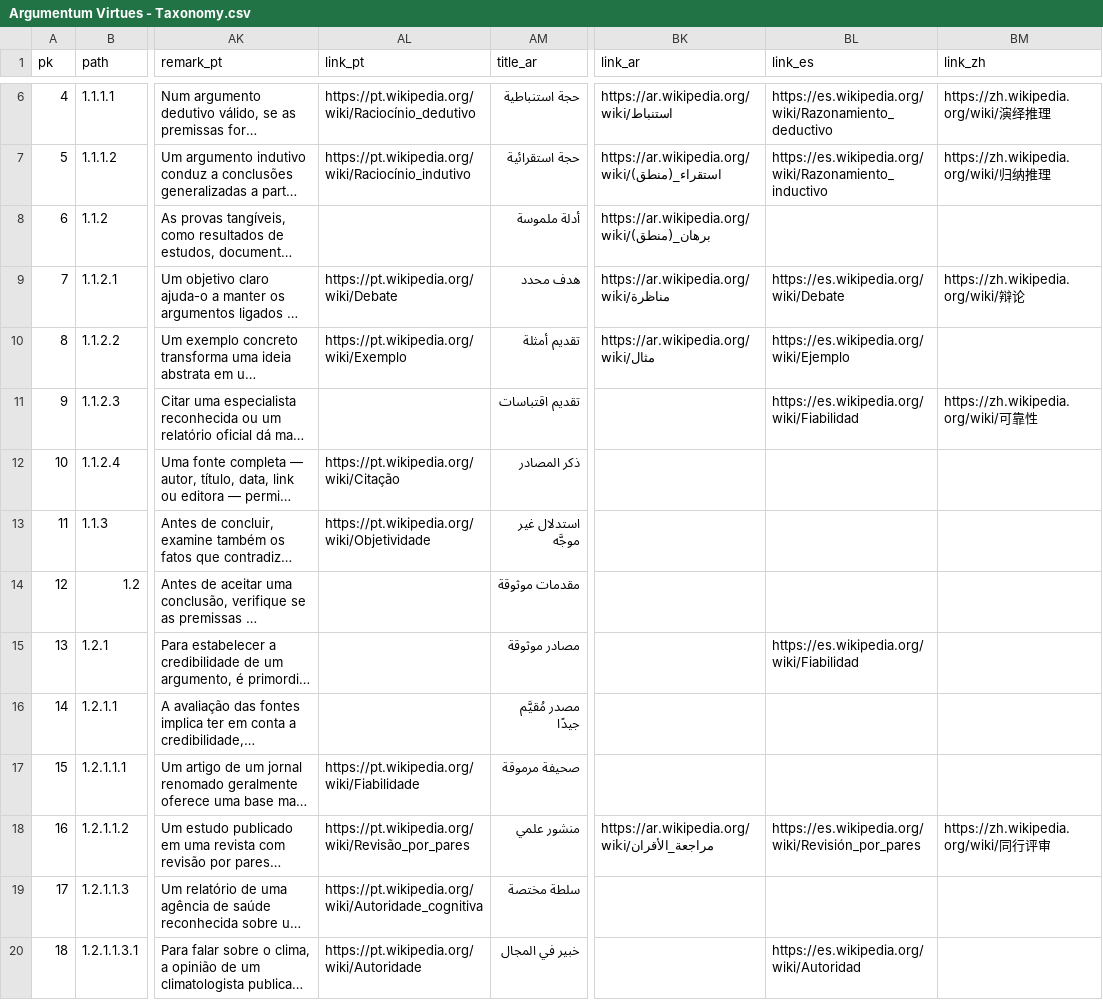
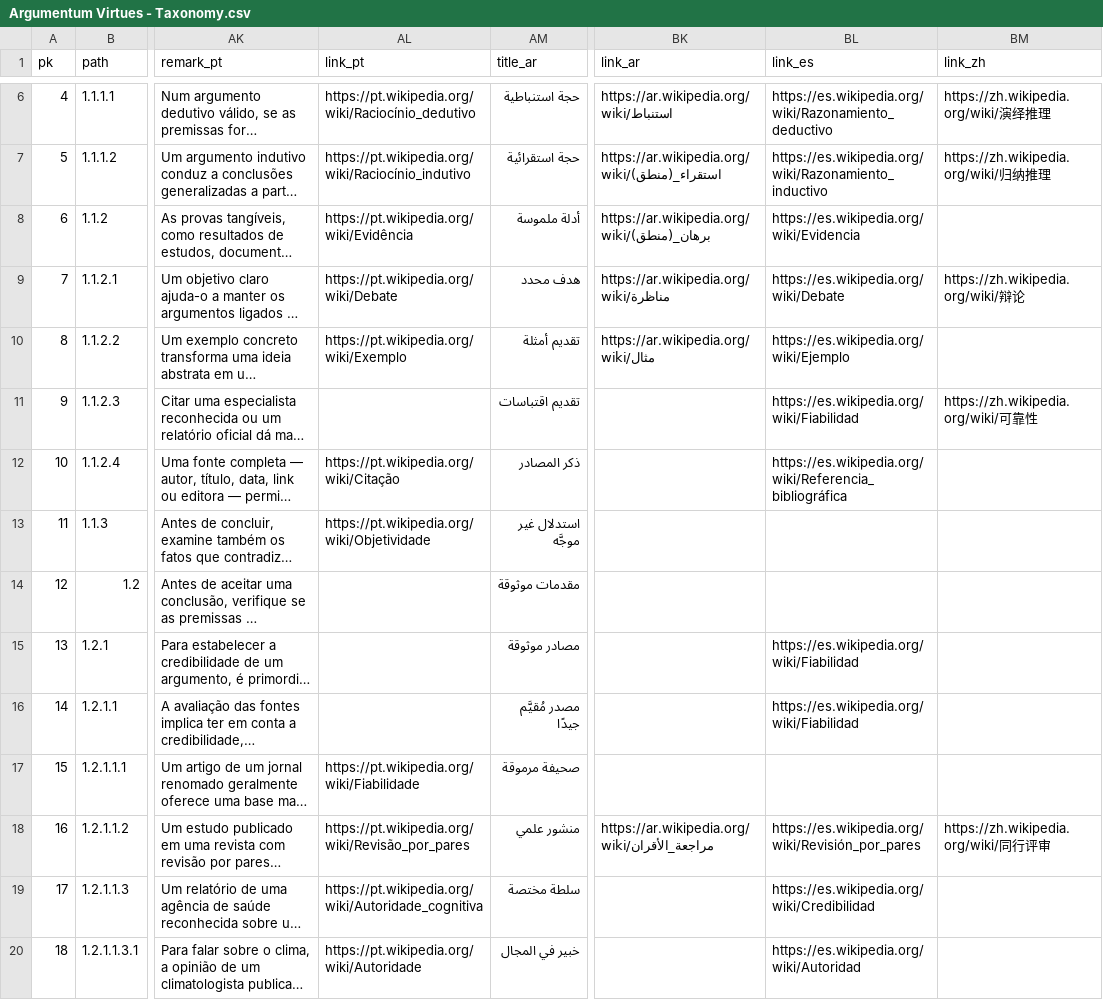
Before and after one commit to ArgumentumGames/Argumentum, a CSV file: Cards/Fallacies/Argumentum Virtues - Taxonomy.csv, drawn as a sheet; only a part is shown, gaps mark what is left out; long unchanged cells end in …; the diff covers the shown part only; the diff names each change by its address in the sheet, - before the commit and + after, or states it on an @@ line.

```diff
--- a/Cards/Fallacies/Argumentum Virtues - Taxonomy.csv
+++ b/Cards/Fallacies/Argumentum Virtues - Taxonomy.csv
-AL8 (link_pt): (empty)
+AL8 (link_pt): https://pt.wikipedia.org/wiki/Evidência
-BL8 (link_es): (empty)
+BL8 (link_es): https://es.wikipedia.org/wiki/Evidencia
-BL12 (link_es): (empty)
+BL12 (link_es): https://es.wikipedia.org/wiki/Referencia_bibliográfica
-BL16 (link_es): (empty)
+BL16 (link_es): https://es.wikipedia.org/wiki/Fiabilidad
-BL19 (link_es): (empty)
+BL19 (link_es): https://es.wikipedia.org/wiki/Credibilidad
```
Also changed, not shown: 99 edited cells elsewhere in this file, 2 other files.
